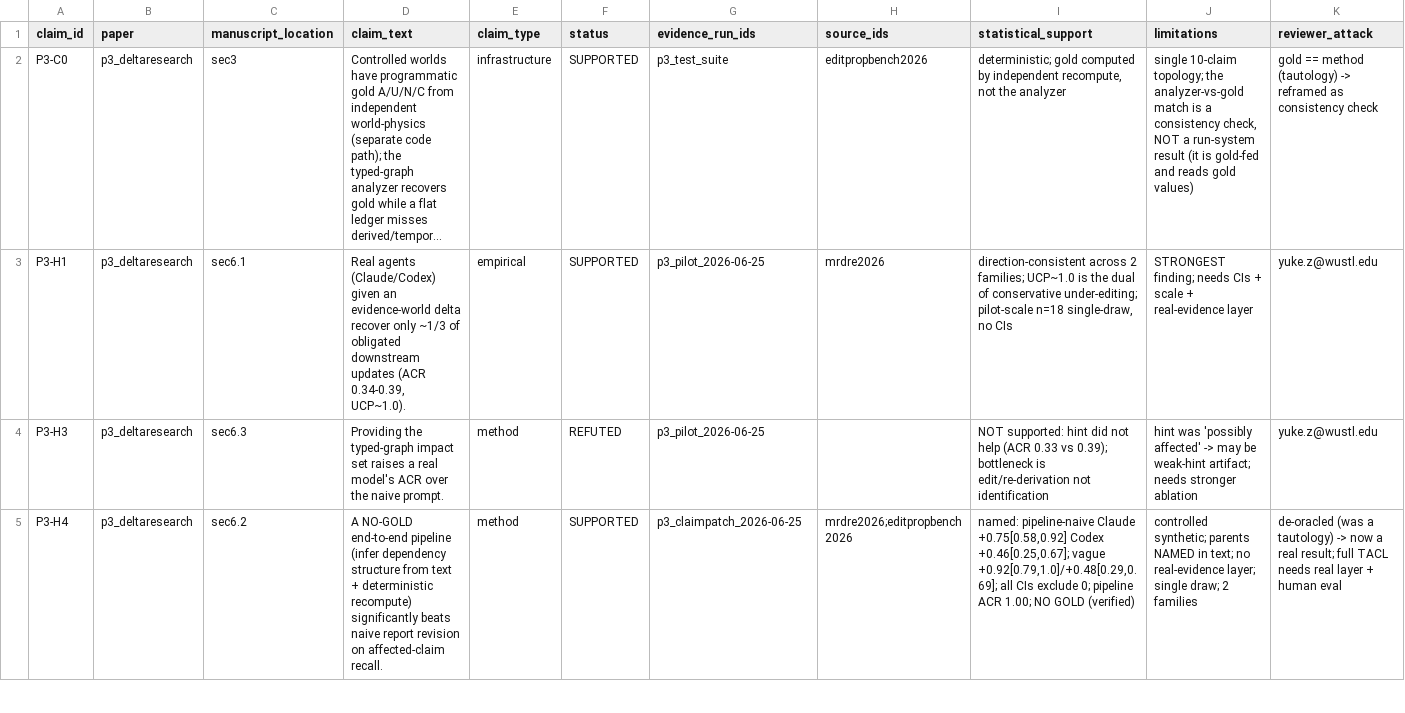
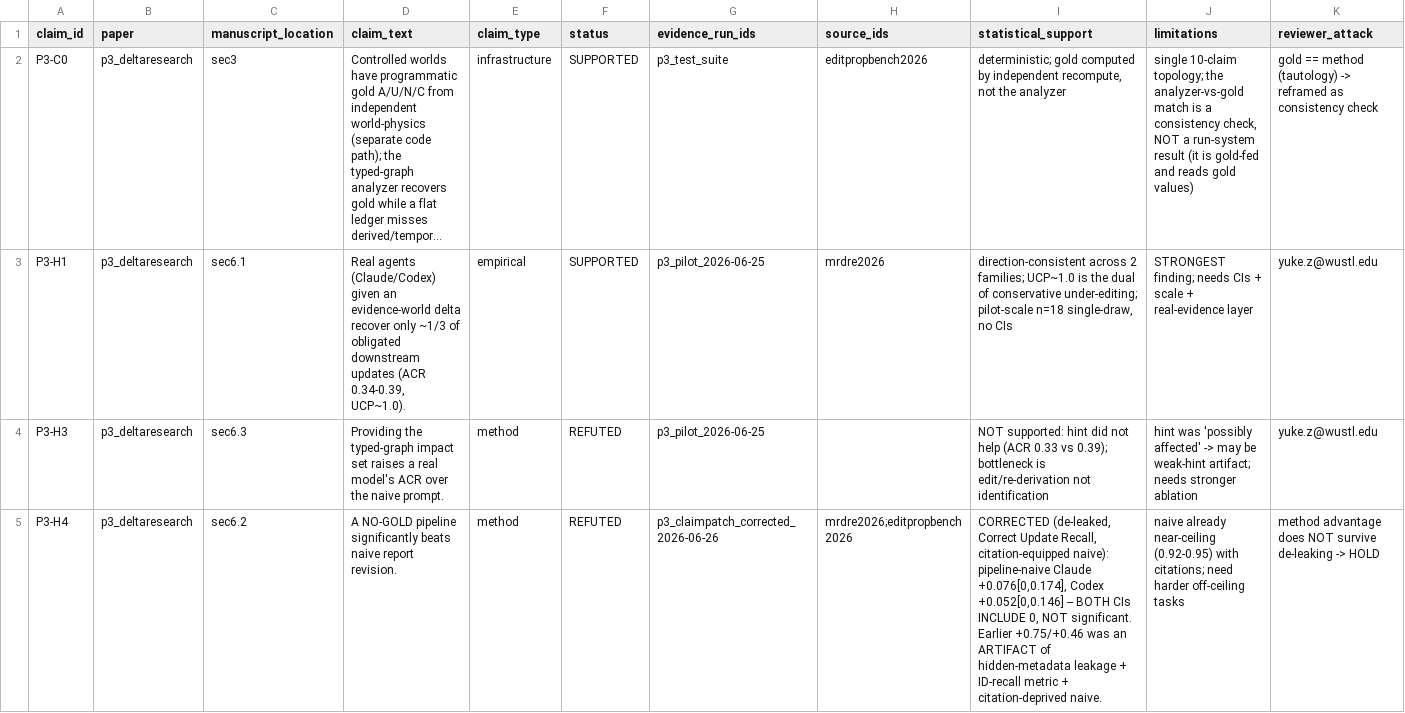
Before and after one commit to yukepenn/research, a CSV file: papers/p3_deltaresearch/claim_registry.csv, drawn as a sheet; only a part is shown; long unchanged cells end in …; the diff covers the shown part only; the diff names each change by its address in the sheet, - before the commit and + after, or states it on an @@ line.

```diff
--- a/papers/p3_deltaresearch/claim_registry.csv
+++ b/papers/p3_deltaresearch/claim_registry.csv
-D5 (claim_text): A NO-GOLD end-to-end pipeline (infer dependency structure from text + deterministic recompute) significantly beats naive report revision on affected-claim recall.
+D5 (claim_text): A NO-GOLD pipeline significantly beats naive report revision.
-F5 (status): SUPPORTED
+F5 (status): REFUTED
-G5 (evidence_run_ids): p3_claimpatch_2026-06-25
+G5 (evidence_run_ids): p3_claimpatch_corrected_2026-06-26
-I5 (statistical_support): named: pipeline-naive Claude +0.75[0.58,0.92] Codex +0.46[0.25,0.67]; vague +0.92[0.79,1.0]/+0.48[0.29,0.69]; all CIs exclude 0; pipeline ACR 1.00; NO GOLD (verified)
+I5 (statistical_support): CORRECTED (de-leaked, Correct Update Recall, citation-equipped naive): pipeline-naive Claude +0.076[0,0.174], Codex +0.052[0,0.146] -- BOTH CIs INCLUDE 0, NOT significant. Earlier +0.75/+0.46 was an ARTIFACT of hidden-metadata leakage + ID-recall metric + citation-deprived naive.
-J5 (limitations): controlled synthetic; parents NAMED in text; no real-evidence layer; single draw; 2 families
+J5 (limitations): naive already near-ceiling (0.92-0.95) with citations; need harder off-ceiling tasks
-K5 (reviewer_attack): de-oracled (was a tautology) -> now a real result; full TACL needs real layer + human eval
+K5 (reviewer_attack): method advantage does NOT survive de-leaking -> HOLD
```
Also changed, not shown: 1 added row elsewhere in this file, 4 other files.
